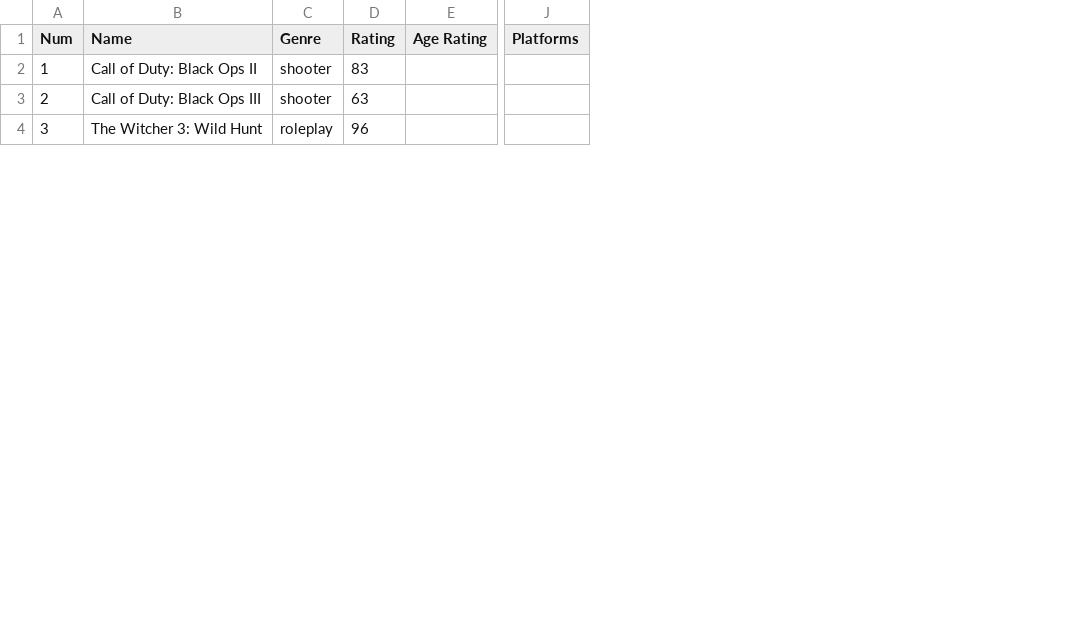
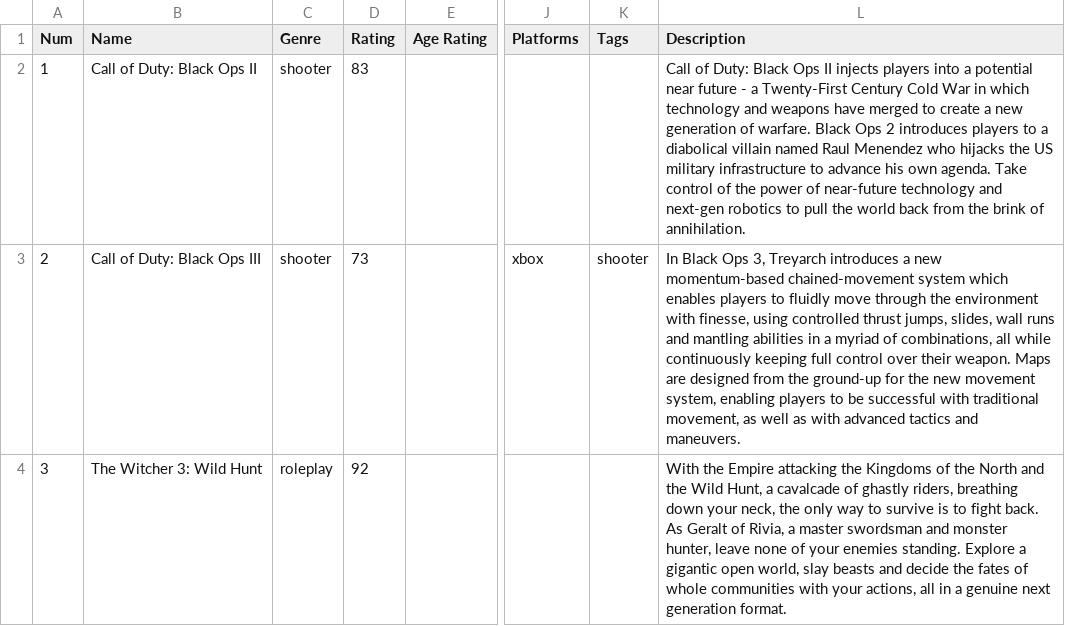
Before and after one commit to nicholashanoian/cs008-final, a CSV file: data/games.csv, drawn as a sheet; only a part is shown, gaps mark what is left out; the diff covers the shown part only; the diff names each change by its address in the sheet, - before the commit and + after, or states it on an @@ line.

Commit message:
added more  content to game page

```diff
--- a/data/games.csv
+++ b/data/games.csv
+column K (Tags), row 3: shooter
+column L (Description), rows 2-4: Call of Duty: Black Ops II injects players into a potential near future - a Twenty-First Century Cold War in which technology and weapons have merged to create a new generation of warfare. Black Ops 2 introduces players to a diabolical villain named Raul Menendez who hijacks the US military infrastructure to advance his own agenda. Take control of the power of near-future technology and next-gen robotics to pull the world back from the brink of annihilation. | In Black Ops 3, Treyarch introduces a new momentum-based chained-movement system which enables players to fluidly move through the environment with finesse, using controlled thrust jumps, slides, wall runs and mantling abilities in a myriad of combinations, all while continuously keeping full control over their weapon. Maps are designed from the ground-up for the new movement system, enabling players to be successful with traditional movement, as well as with advanced tactics and maneuvers. | With the Empire attacking the Kingdoms of the North and the Wild Hunt, a cavalcade of ghastly riders, breathing down your neck, the only way to survive is to fight back. As Geralt of Rivia, a master swordsman and monster hunter, leave none of your enemies standing. Explore a gigantic open world, slay beasts and decide the fates of whole communities with your actions, all in a genuine next generation format.
-D3 (Rating): 63
+D3 (Rating): 73
-J3 (Platforms): (empty)
+J3 (Platforms): xbox
-D4 (Rating): 96
+D4 (Rating): 92
```
Also changed, not shown: 2 edited cells elsewhere in this file, 4 other files.
